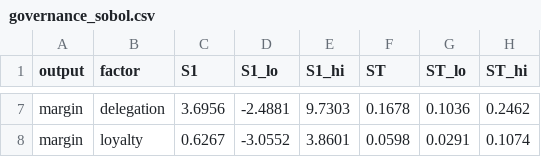
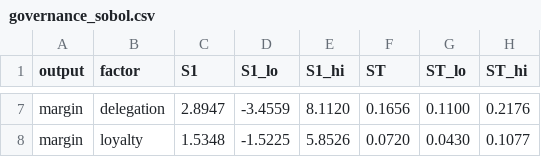
Before and after one commit to nesquarx/Benefuture, a CSV file: sim/battery/results/governance_sobol.csv, drawn as a sheet; only a part is shown, gaps mark what is left out; the diff covers the shown part only; the diff names each change by its address in the sheet, - before the commit and + after, or states it on an @@ line.

```diff
--- a/sim/battery/results/governance_sobol.csv
+++ b/sim/battery/results/governance_sobol.csv
-C7 (S1): 3.6956
+C7 (S1): 2.8947
-D7 (S1_lo): -2.4881
+D7 (S1_lo): -3.4559
-E7 (S1_hi): 9.7303
+E7 (S1_hi): 8.1120
-F7 (ST): 0.1678
+F7 (ST): 0.1656
-G7 (ST_lo): 0.1036
+G7 (ST_lo): 0.1100
-H7 (ST_hi): 0.2462
+H7 (ST_hi): 0.2176
-C8 (S1): 0.6267
+C8 (S1): 1.5348
-D8 (S1_lo): -3.0552
+D8 (S1_lo): -1.5225
-E8 (S1_hi): 3.8601
+E8 (S1_hi): 5.8526
-F8 (ST): 0.0598
+F8 (ST): 0.0720
-G8 (ST_lo): 0.0291
+G8 (ST_lo): 0.0430
-H8 (ST_hi): 0.1074
+H8 (ST_hi): 0.1077
```
Also changed, not shown: 30 edited cells elsewhere in this file, sim/battery/results/governance.csv, sim/battery/results/governance_active.csv, 2 other files.
